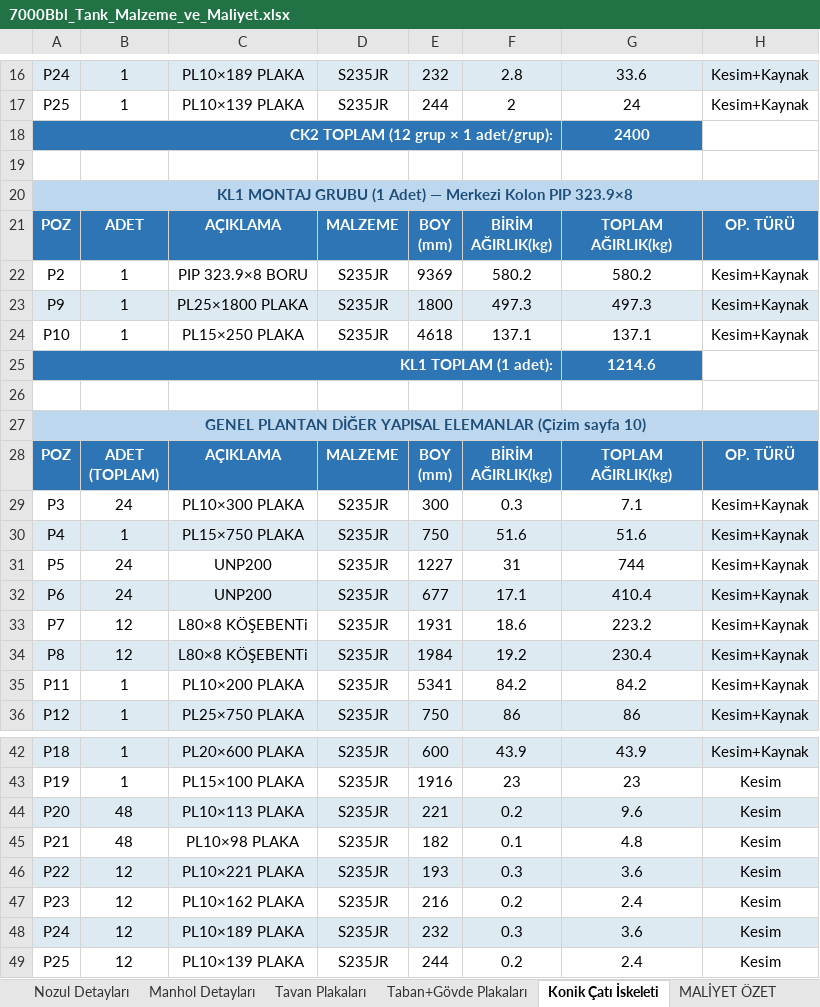
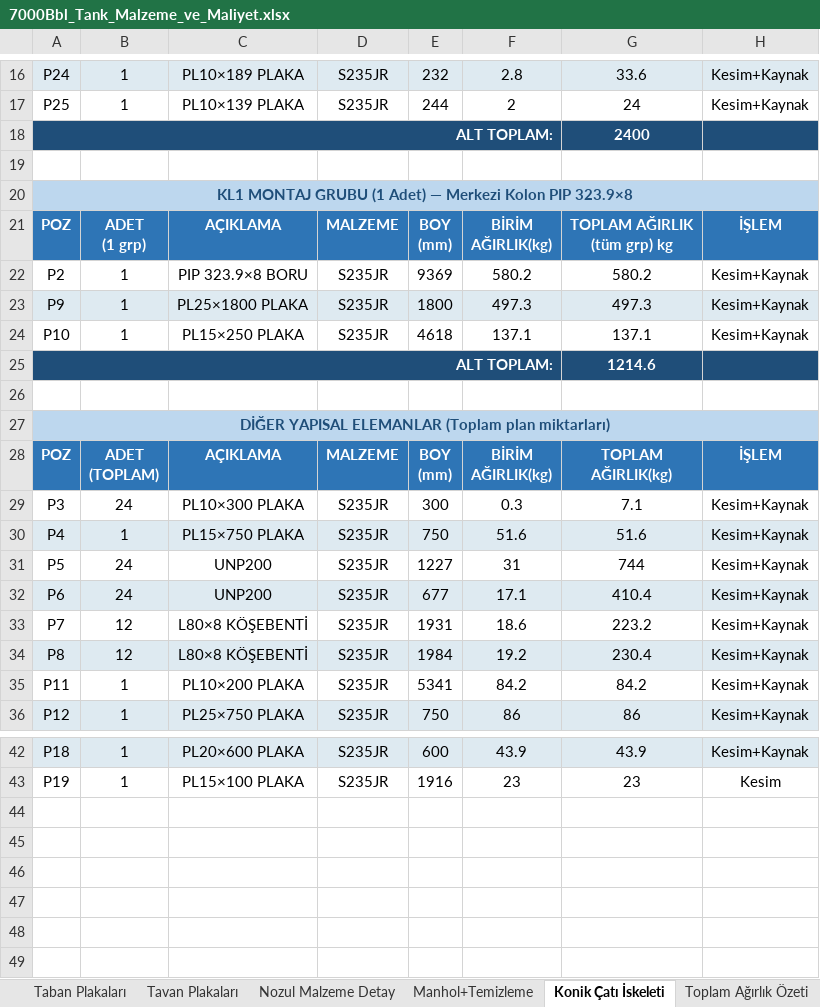
Before and after one commit to mtkahmetchatplus-stack/key_cloud, an Excel workbook: 7000Bbl_Tank_Malzeme_ve_Maliyet.xlsx, sheet Konik Çatı İskeleti, drawn as a sheet; only a part is shown, gaps mark what is left out; values as stored, in another font and other column widths than the file's, no borders; ↵ is a line break in a cell; the diff covers the shown part only; the diff names each change by its address in the sheet, - before the commit and + after, or states it on an @@ line.

```diff
--- a/7000Bbl_Tank_Malzeme_ve_Maliyet.xlsx (sheet Konik Çatı İskeleti)
+++ b/7000Bbl_Tank_Malzeme_ve_Maliyet.xlsx (sheet Konik Çatı İskeleti)
-sheet tab: Taban+Gövde Plakaları
+sheet tab: Taban Plakaları
-sheet tab: MALİYET ÖZET
+sheet tab: Nozul Malzeme Detay
+sheet tab: Manhol+Temizleme
@@ sheet tab order changed: Taban Plakaları | Tavan Plakaları | Nozul Malzeme Detay | Manhol+Temizleme | Konik Çatı İskeleti | Toplam Ağırlık Özeti @@
-A18: CK2 TOPLAM (12 grup × 1 adet/grup):
+A18: ALT TOPLAM:
-A18 fill: #2E75B6
+A18 fill: #1F4E79
-G18 fill: #2E75B6
+G18 fill: #1F4E79
-H18 fill: none
+H18 fill: #1F4E79
-B21: ADET
+B21: ADET ↵ (1 grp)
-G21: TOPLAM ↵ AĞIRLIK(kg)
+G21: TOPLAM AĞIRLIK ↵ (tüm grp) kg
-H21: OP. TÜRÜ
+H21: İŞLEM
-A25: KL1 TOPLAM (1 adet):
+A25: ALT TOPLAM:
-A25 fill: #2E75B6
+A25 fill: #1F4E79
-G25 fill: #2E75B6
+G25 fill: #1F4E79
-H25 fill: none
+H25 fill: #1F4E79
-A27: GENEL PLANTAN DİĞER YAPISAL ELEMANLAR (Çizim sayfa 10)
+A27: DİĞER YAPISAL ELEMANLAR (Toplam plan miktarları)
-H28: OP. TÜRÜ
+H28: İŞLEM
-C33:C34: L80×8 KÖŞEBENTi
+C33:C34: L80×8 KÖŞEBENTİ
-row 44: P20 | 48 | PL10×113 PLAKA | S235JR | 221 | 0.2 | 9.6 | Kesim
-row 45: P21 | 48 | PL10×98 PLAKA | S235JR | 182 | 0.1 | 4.8 | Kesim
-row 46: P22 | 12 | PL10×221 PLAKA | S235JR | 193 | 0.3 | 3.6 | Kesim
-row 47: P23 | 12 | PL10×162 PLAKA | S235JR | 216 | 0.2 | 2.4 | Kesim
-row 48: P24 | 12 | PL10×189 PLAKA | S235JR | 232 | 0.3 | 3.6 | Kesim
-row 49: P25 | 12 | PL10×139 PLAKA | S235JR | 244 | 0.2 | 2.4 | Kesim
```
Also changed, not shown: 8 edited cells and cell formats elsewhere in this sheet, sheet Tasarım Verileri, sheet Nozul Malzeme Detay, sheet Nozul Listesi, sheet Taban Plakaları, sheet Toplam Ağırlık Özeti, sheet Tavan Plakaları, other sheet tabs, 1 other file.
